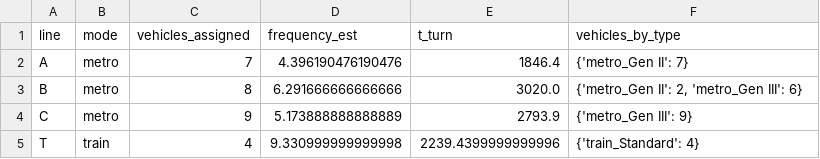
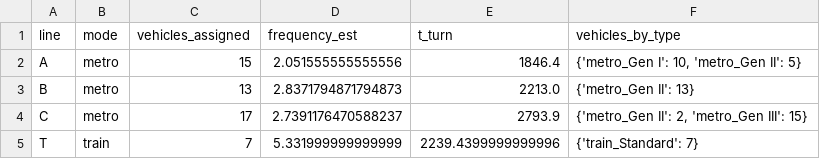
Before and after one commit to a-ntalas/urban-transportation-planning, a CSV file: line_planning_solution.csv, drawn as a sheet.

```diff
--- a/line_planning_solution.csv
+++ b/line_planning_solution.csv
@@ -1,5 +1,5 @@
 line,mode,vehicles_assigned,frequency_est,t_turn,vehicles_by_type
-A,metro,7,4.396190476190476,1846.4,{'metro_Gen II': 7}
-B,metro,8,6.291666666666666,3020.0,"{'metro_Gen II': 2, 'metro_Gen III': 6}"
-C,metro,9,5.173888888888889,2793.9,{'metro_Gen III': 9}
-T,train,4,9.330999999999998,2239.4399999999996,{'train_Standard': 4}
+A,metro,15,2.051555555555556,1846.4,"{'metro_Gen I': 10, 'metro_Gen II': 5}"
+B,metro,13,2.8371794871794873,2213.0,{'metro_Gen II': 13}
+C,metro,17,2.7391176470588237,2793.9,"{'metro_Gen II': 2, 'metro_Gen III': 15}"
+T,train,7,5.331999999999999,2239.4399999999996,{'train_Standard': 7}
```
Also changed, not shown: 5 other files.
